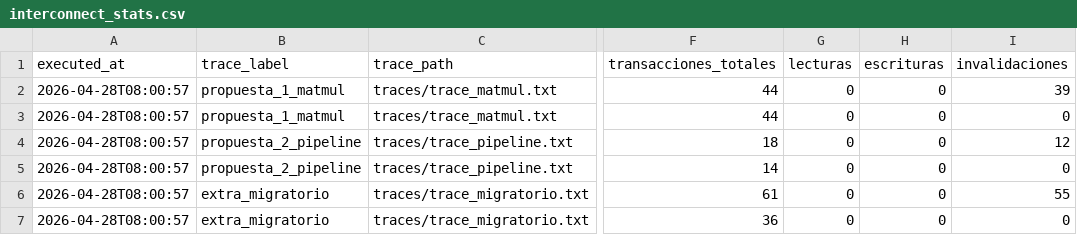
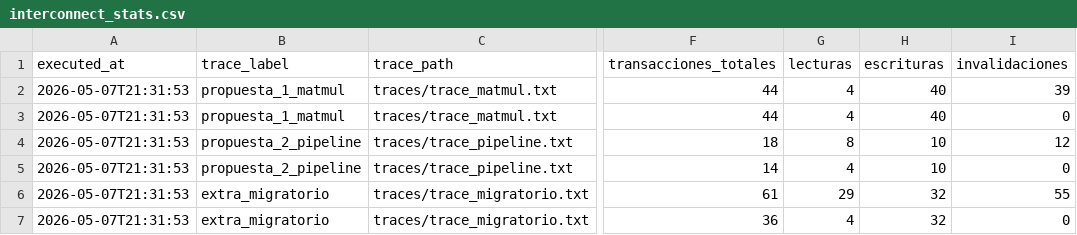
Before and after one commit to ChrisRC7/Proyecto-Grupal-1-Arquitectura-de-computadores-II, a CSV file: results/interconnect_stats.csv, drawn as a sheet; only a part is shown, gaps mark what is left out; the diff names each change by its address in the sheet, - before the commit and + after, or states it on an @@ line.

```diff
--- a/results/interconnect_stats.csv
+++ b/results/interconnect_stats.csv
-A2:A7 (executed_at): 2026-04-28T08:00:57
+A2:A7 (executed_at): 2026-05-07T21:31:53
-G2:G3 (lecturas): 0
+G2:G3 (lecturas): 4
-H2:H3 (escrituras): 0
+H2:H3 (escrituras): 40
-G4 (lecturas): 0
+G4 (lecturas): 8
-H4:H5 (escrituras): 0
+H4:H5 (escrituras): 10
-G5 (lecturas): 0
+G5 (lecturas): 4
-G6 (lecturas): 0
+G6 (lecturas): 29
-H6:H7 (escrituras): 0
+H6:H7 (escrituras): 32
-G7 (lecturas): 0
+G7 (lecturas): 4
```
Also changed, not shown: results/l1_stats.csv, 17 other files.
